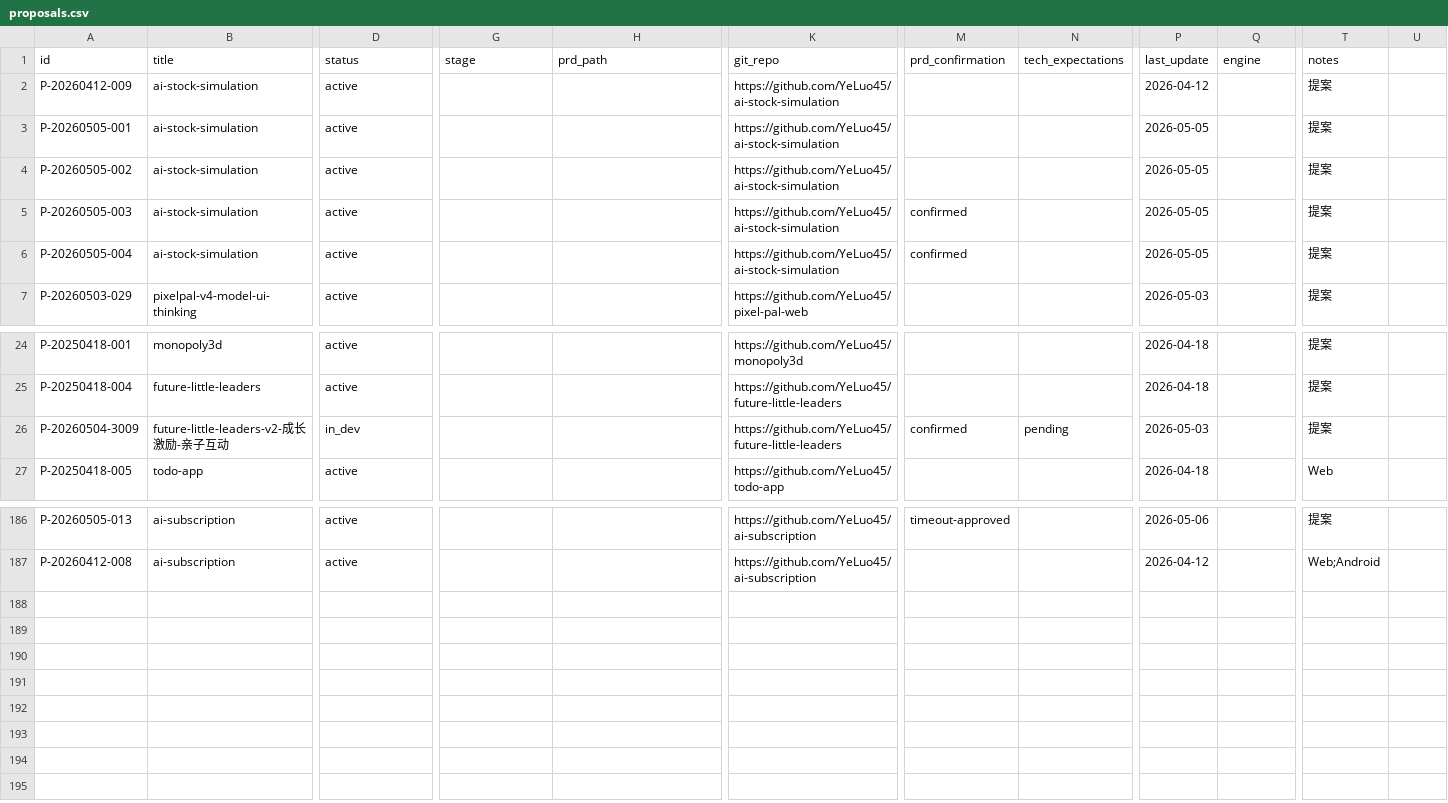
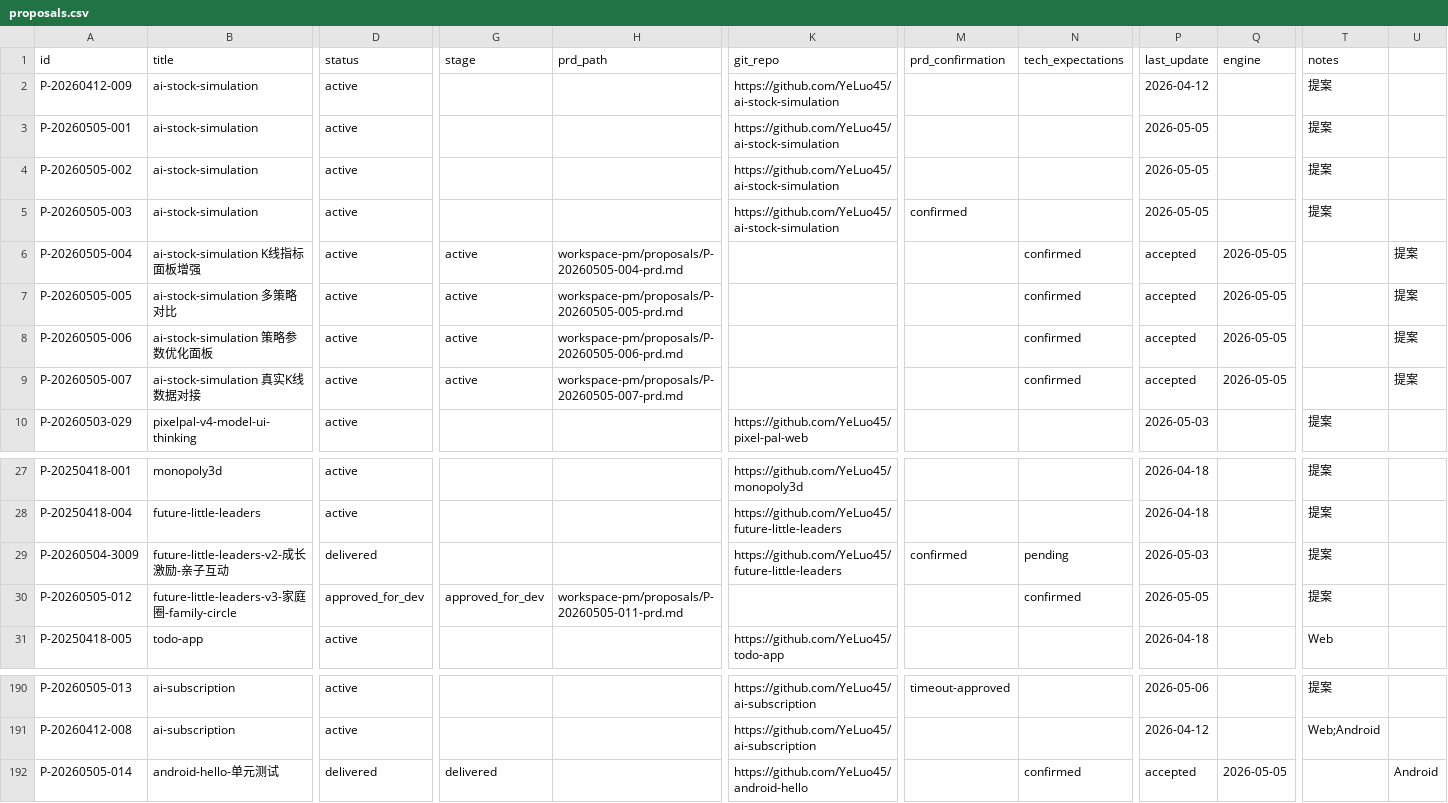
Before and after one commit to YeLuo45/proposals-document, a CSV file: proposals.csv, drawn as a sheet; only a part is shown, gaps mark what is left out; addresses are those after the commit; rows hold the shown columns only; the diff covers the shown part only; the diff names each change by its address in the sheet, - before the commit and + after, or states it on an @@ line.

Commit message:
chore: add P-20260505-007 to proposals.csv

```diff
--- a/proposals.csv
+++ b/proposals.csv
-B6 (title): ai-stock-simulation
+B6 (title): ai-stock-simulation K线指标面板增强
-G6 (stage): (empty)
+G6 (stage): active
-H6 (prd_path): (empty)
+H6 (prd_path): workspace-pm/proposals/P-20260505-004-prd.md
-K6 (git_repo): https://github.com/YeLuo45/ai-stock-simulation
+K6 (git_repo): (empty)
-M6 (prd_confirmation): confirmed
+M6 (prd_confirmation): (empty)
-N6 (tech_expectations): (empty)
+N6 (tech_expectations): confirmed
-P6 (last_update): 2026-05-05
+P6 (last_update): accepted
-Q6 (engine): (empty)
+Q6 (engine): 2026-05-05
-T6 (notes): 提案
+T6 (notes): (empty)
-U6: (empty)
+U6: 提案
+row 7: P-20260505-005 | ai-stock-simulation 多策略对比 | active | active | workspace-pm/proposals/P-20260505-005-prd.md |  |  | confirmed | accepted | 2026-05-05 |  | 提案
+row 8: P-20260505-006 | ai-stock-simulation 策略参数优化面板 | active | active | workspace-pm/proposals/P-20260505-006-prd.md |  |  | confirmed | accepted | 2026-05-05 |  | 提案
+row 9: P-20260505-007 | ai-stock-simulation 真实K线数据对接 | active | active | workspace-pm/proposals/P-20260505-007-prd.md |  |  | confirmed | accepted | 2026-05-05 |  | 提案
-D29 (status): in_dev
+D29 (status): delivered
+row 30: P-20260505-012 | future-little-leaders-v3-家庭圈-family-circle | approved_for_dev | approved_for_dev | workspace-pm/proposals/P-20260505-011-prd.md |  |  | confirmed | 2026-05-05 |  | 提案
+row 192: P-20260505-014 | android-hello-单元测试 | delivered | delivered |  | https://github.com/YeLuo45/android-hello |  | confirmed | accepted | 2026-05-05 |  | Android
```
Also changed, not shown: 1 edited cell elsewhere in this file.
